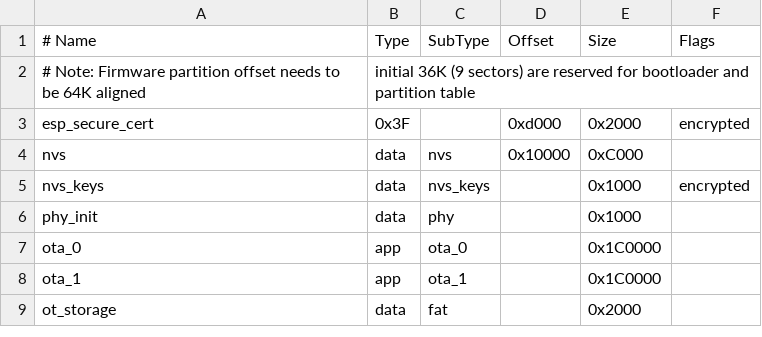
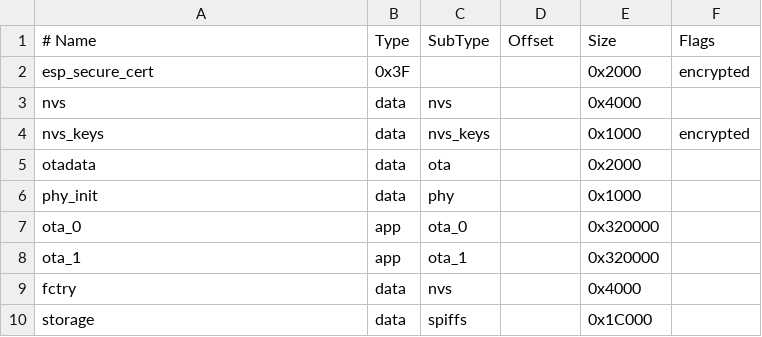
Before and after one commit to DoneTech-IoT/IoTPlatform, a CSV file: partitions_c6.csv, drawn as a sheet; removed rows and columns are numbered as before the commit, all else as after; the diff names each change by its address in the sheet, - before the commit and + after, or states it on an @@ line.

Commit message:
add c6 partition

```diff
--- a/partitions_c6.csv
+++ b/partitions_c6.csv
-row 2: # Note: Firmware partition offset needs to be 64K aligned | initial 36K (9 sectors) are reserved for bootloader and partition table
-D2 (Offset): 0xd000
+D2 (Offset): (empty)
-D3 (Offset): 0x10000
+D3 (Offset): (empty)
-E3 (Size): 0xC000
+E3 (Size): 0x4000
+row 5: otadata | data | ota |  | 0x2000
-E7:E8 (Size): 0x1C0000
+E7:E8 (Size): 0x320000
-row 9: ot_storage | data | fat |  | 0x2000
+row 9: fctry | data | nvs |  | 0x4000
+row 10: storage | data | spiffs |  | 0x1C000
```
